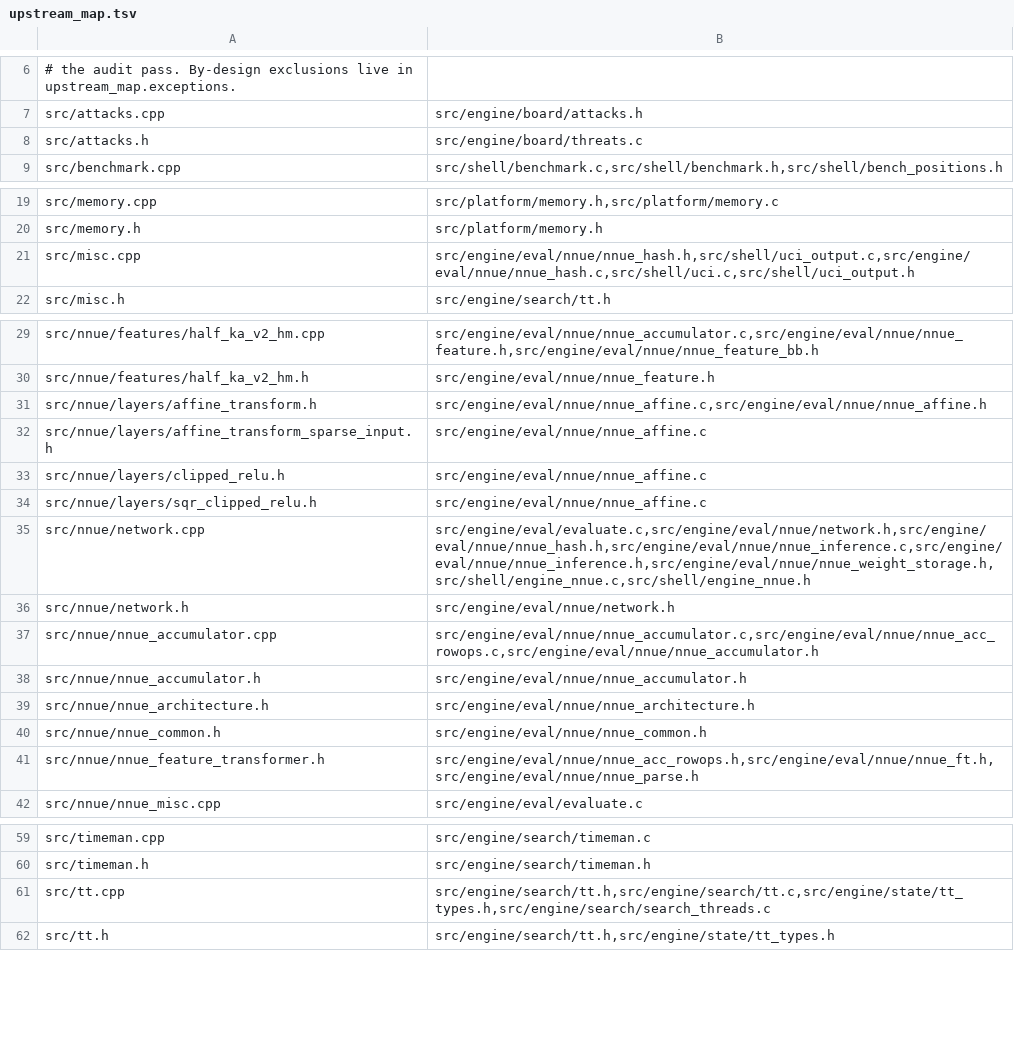
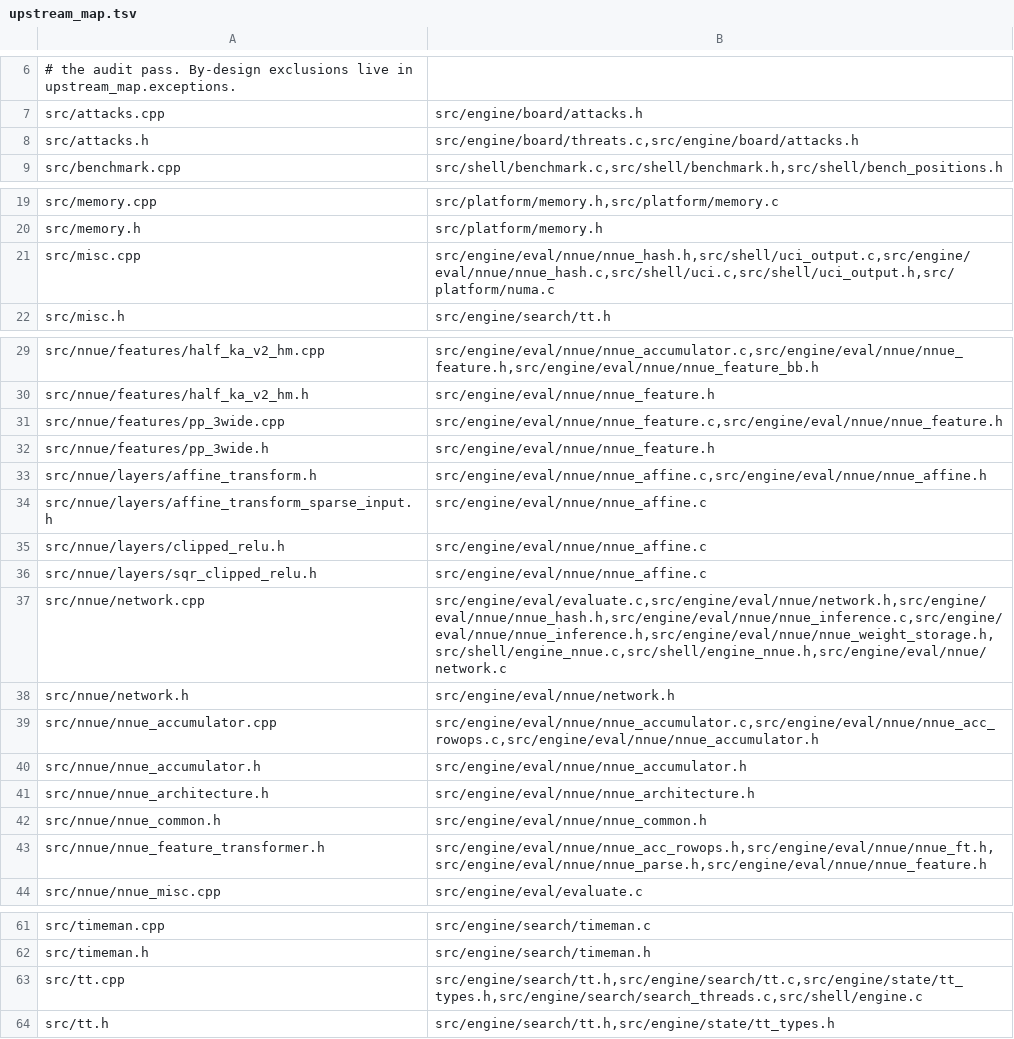
Before and after one commit to ppigazzini/fcfish, a TSV file: tools/upstream_map.tsv, drawn as a sheet; only a part is shown, gaps mark what is left out.

Commit message:
tools: absorb the upstream-map drift and cite the last uncovered header
Port mcfish b7e5bcb7e.

`./build.sh upstream-map` is a gate -- the weekly upstream-check workflow
runs it -- and it was red on both halves:

  audit: FAIL (6 findings, 60 declared rows, 61 derived)
  uncovered surface grew: 4 > baseline 2

The six audit findings are declared rows whose real blast radius outgrew
them, mostly at the f4bcd404 sync. docs/09 gives the rule -- absorb drift
by widening the row, never trim one to quiet the audit -- so every owner
here is added, none removed:

  src/misc.cpp                        += src/platform/numa.c
  src/nnue/network.cpp                += src/engine/eval/nnue/network.c
  src/nnue/nnue_feature_transformer.h += src/engine/eval/nnue/nnue_feature.h
  src/tt.cpp                          += src/shell/engine.c
  src/nnue/features/pp_3wide.cpp      new row (SFNNv16 surface, no row yet)
  src/nnue/features/pp_3wide.h        new row

The ratchet is the more interesting half. Of the four uncovered files,
the shm pair is the NUMA-replication gap the baseline exists to keep
visible, and src/thread_native.h got an owner in the previous commit.
That left src/attacks.h, which was never unported at all: fcfish owns
that surface in src/engine/board/attacks.{c,h} and cited only
`attacks.cpp`. The tool skipped it for a reason worth writing down --
fcfish has an attacks.h of its own, and upstream_map.py deliberately
refuses to guess on a shared basename without a :line, so a whole ported
header read as missing surface.

Cite it the way that join needs, with file:line, and say in the comment
why the :line is load-bearing so the next edit does not drop back to a
bare name.

  ./build.sh upstream-map
    audit: OK (0 findings, 63 declared rows, 63 derived)
    ratchet: uncovered 2 <= baseline 2
    exit 0

The baseline stays at 2. It is not raised, and the two files under it are
still the shm pair.

Gated on this tree:

  ./build.sh build        built, no warnings              (exit 0)
  ./build.sh signature    signature OK: 2718396 nodes     (exit 0)

```diff
--- a/tools/upstream_map.tsv
+++ b/tools/upstream_map.tsv
@@ -7,3 +7,3 @@
 src/attacks.cpp	src/engine/board/attacks.h
-src/attacks.h	src/engine/board/threats.c
+src/attacks.h	src/engine/board/threats.c,src/engine/board/attacks.h
 src/benchmark.cpp	src/shell/benchmark.c,src/shell/benchmark.h,src/shell/bench_positions.h
@@ -20,3 +20,3 @@ src/memory.cpp	src/platform/memory.h,src/platform/memory.c
 src/memory.h	src/platform/memory.h
-src/misc.cpp	src/engine/eval/nnue/nnue_hash.h,src/shell/uci_output.c,src/engine/eval/nnue/nnue_hash.c,src/shell/uci.c,src/shell/uci_output.h
+src/misc.cpp	src/engine/eval/nnue/nnue_hash.h,src/shell/uci_output.c,src/engine/eval/nnue/nnue_hash.c,src/shell/uci.c,src/shell/uci_output.h,src/platform/numa.c
 src/misc.h	src/engine/search/tt.h
@@ -30,2 +30,4 @@ src/nnue/features/half_ka_v2_hm.cpp	src/engine/eval/nnue/nnue_accumulator.c,src/
 src/nnue/features/half_ka_v2_hm.h	src/engine/eval/nnue/nnue_feature.h
+src/nnue/features/pp_3wide.cpp	src/engine/eval/nnue/nnue_feature.c,src/engine/eval/nnue/nnue_feature.h
+src/nnue/features/pp_3wide.h	src/engine/eval/nnue/nnue_feature.h
 src/nnue/layers/affine_transform.h	src/engine/eval/nnue/nnue_affine.c,src/engine/eval/nnue/nnue_affine.h
@@ -34,3 +36,3 @@ src/nnue/layers/clipped_relu.h	src/engine/eval/nnue/nnue_affine.c
 src/nnue/layers/sqr_clipped_relu.h	src/engine/eval/nnue/nnue_affine.c
-src/nnue/network.cpp	src/engine/eval/evaluate.c,src/engine/eval/nnue/network.h,src/engine/eval/nnue/nnue_hash.h,src/engine/eval/nnue/nnue_inference.c,src/engine/eval/nnue/nnue_inference.h,src/engine/eval/nnue/nnue_weight_storage.h,src/shell/engine_nnue.c,src/shell/engine_nnue.h
+src/nnue/network.cpp	src/engine/eval/evaluate.c,src/engine/eval/nnue/network.h,src/engine/eval/nnue/nnue_hash.h,src/engine/eval/nnue/nnue_inference.c,src/engine/eval/nnue/nnue_inference.h,src/engine/eval/nnue/nnue_weight_storage.h,src/shell/engine_nnue.c,src/shell/engine_nnue.h,src/engine/eval/nnue/network.c
 src/nnue/network.h	src/engine/eval/nnue/network.h
@@ -40,3 +42,3 @@ src/nnue/nnue_architecture.h	src/engine/eval/nnue/nnue_architecture.h
 src/nnue/nnue_common.h	src/engine/eval/nnue/nnue_common.h
-src/nnue/nnue_feature_transformer.h	src/engine/eval/nnue/nnue_acc_rowops.h,src/engine/eval/nnue/nnue_ft.h,src/engine/eval/nnue/nnue_parse.h
+src/nnue/nnue_feature_transformer.h	src/engine/eval/nnue/nnue_acc_rowops.h,src/engine/eval/nnue/nnue_ft.h,src/engine/eval/nnue/nnue_parse.h,src/engine/eval/nnue/nnue_feature.h
 src/nnue/nnue_misc.cpp	src/engine/eval/evaluate.c
@@ -60,3 +62,3 @@ src/timeman.cpp	src/engine/search/timeman.c
 src/timeman.h	src/engine/search/timeman.h
-src/tt.cpp	src/engine/search/tt.h,src/engine/search/tt.c,src/engine/state/tt_types.h,src/engine/search/search_threads.c
+src/tt.cpp	src/engine/search/tt.h,src/engine/search/tt.c,src/engine/state/tt_types.h,src/engine/search/search_threads.c,src/shell/engine.c
 src/tt.h	src/engine/search/tt.h,src/engine/state/tt_types.h
```
Also changed, not shown: 1 other file.
